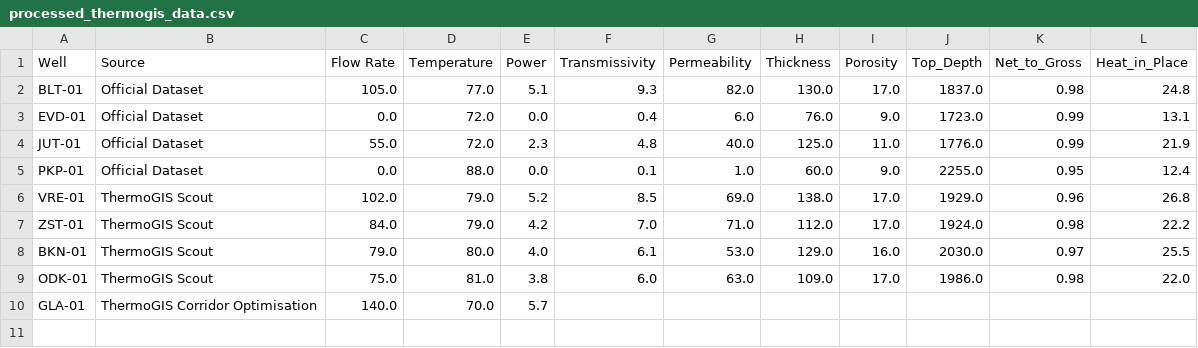
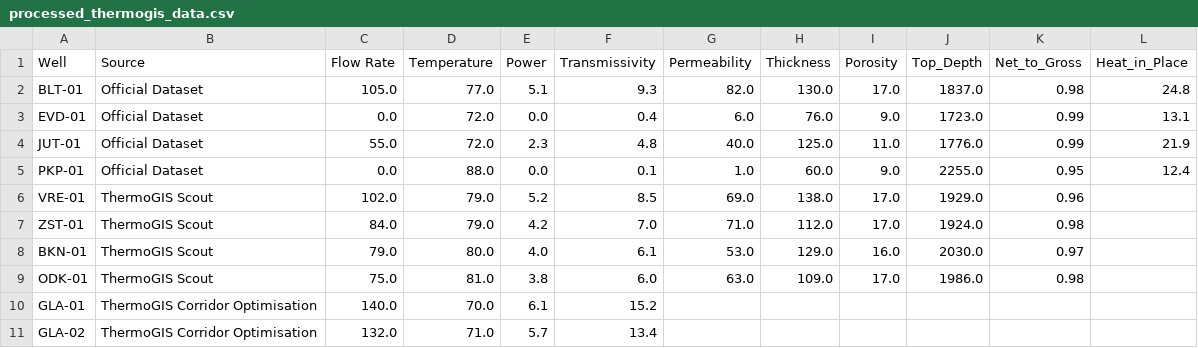
Before and after one commit to FavourOgboi/africa-geothermal-datathon-2026, a CSV file: data/processed/processed_thermogis_data.csv, drawn as a sheet.

```diff
--- a/data/processed/processed_thermogis_data.csv
+++ b/data/processed/processed_thermogis_data.csv
@@ -5,6 +5,7 @@ JUT-01,Official Dataset,55.0,72.0,2.3,4.8,40.0,125.0,11.0,1776.0,0.99,21.9
 PKP-01,Official Dataset,0.0,88.0,0.0,0.1,1.0,60.0,9.0,2255.0,0.95,12.4
-VRE-01,ThermoGIS Scout,102.0,79.0,5.2,8.5,69.0,138.0,17.0,1929.0,0.96,26.8
-ZST-01,ThermoGIS Scout,84.0,79.0,4.2,7.0,71.0,112.0,17.0,1924.0,0.98,22.2
-BKN-01,ThermoGIS Scout,79.0,80.0,4.0,6.1,53.0,129.0,16.0,2030.0,0.97,25.5
-ODK-01,ThermoGIS Scout,75.0,81.0,3.8,6.0,63.0,109.0,17.0,1986.0,0.98,22.0
-GLA-01,ThermoGIS Corridor Optimisation,140.0,70.0,5.7,,,,,,,
+VRE-01,ThermoGIS Scout,102.0,79.0,5.2,8.5,69.0,138.0,17.0,1929.0,0.96,
+ZST-01,ThermoGIS Scout,84.0,79.0,4.2,7.0,71.0,112.0,17.0,1924.0,0.98,
+BKN-01,ThermoGIS Scout,79.0,80.0,4.0,6.1,53.0,129.0,16.0,2030.0,0.97,
+ODK-01,ThermoGIS Scout,75.0,81.0,3.8,6.0,63.0,109.0,17.0,1986.0,0.98,
+GLA-01,ThermoGIS Corridor Optimisation,140.0,70.0,6.1,15.2,,,,,,
+GLA-02,ThermoGIS Corridor Optimisation,132.0,71.0,5.7,13.4,,,,,,
```
Also changed, not shown: data/processed/geothermal_screening_summary.csv, outputs/tables/geothermal_ranking.csv, 25 other files.
